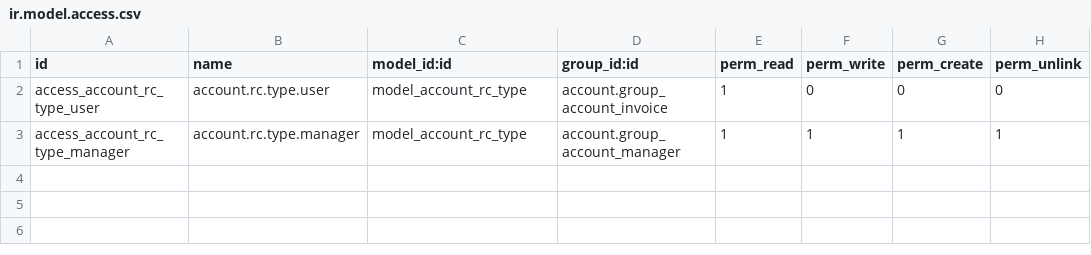
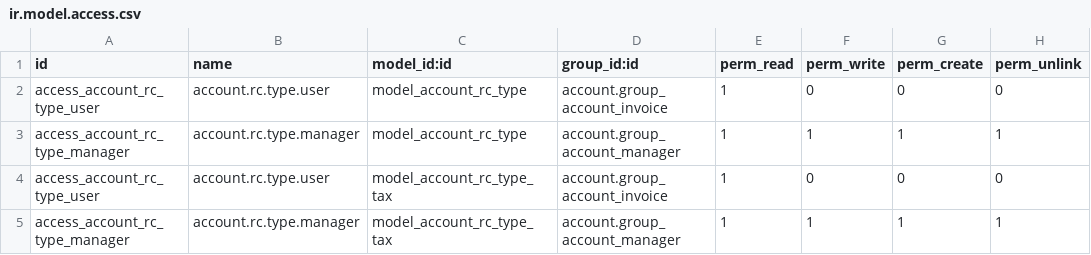
Before and after one commit to OCA/l10n-italy, a CSV file: l10n_it_reverse_charge/security/ir.model.access.csv, drawn as a sheet; the diff names each change by its address in the sheet, - before the commit and + after, or states it on an @@ line.

```diff
--- a/l10n_it_reverse_charge/security/ir.model.access.csv
+++ b/l10n_it_reverse_charge/security/ir.model.access.csv
+row 4: access_account_rc_type_user | account.rc.type.user | model_account_rc_type_tax | account.group_account_invoice | 1 | 0 | 0 | 0
+row 5: access_account_rc_type_manager | account.rc.type.manager | model_account_rc_type_tax | account.group_account_manager | 1 | 1 | 1 | 1
```
Also changed, not shown: 2 other files.
